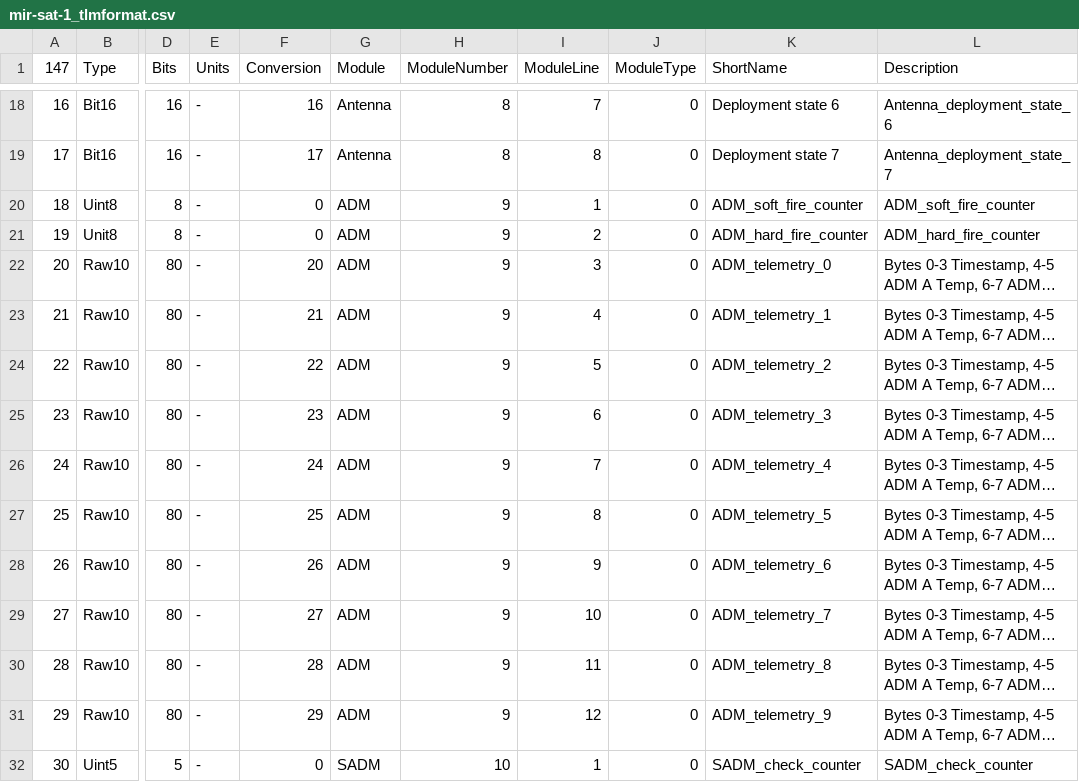
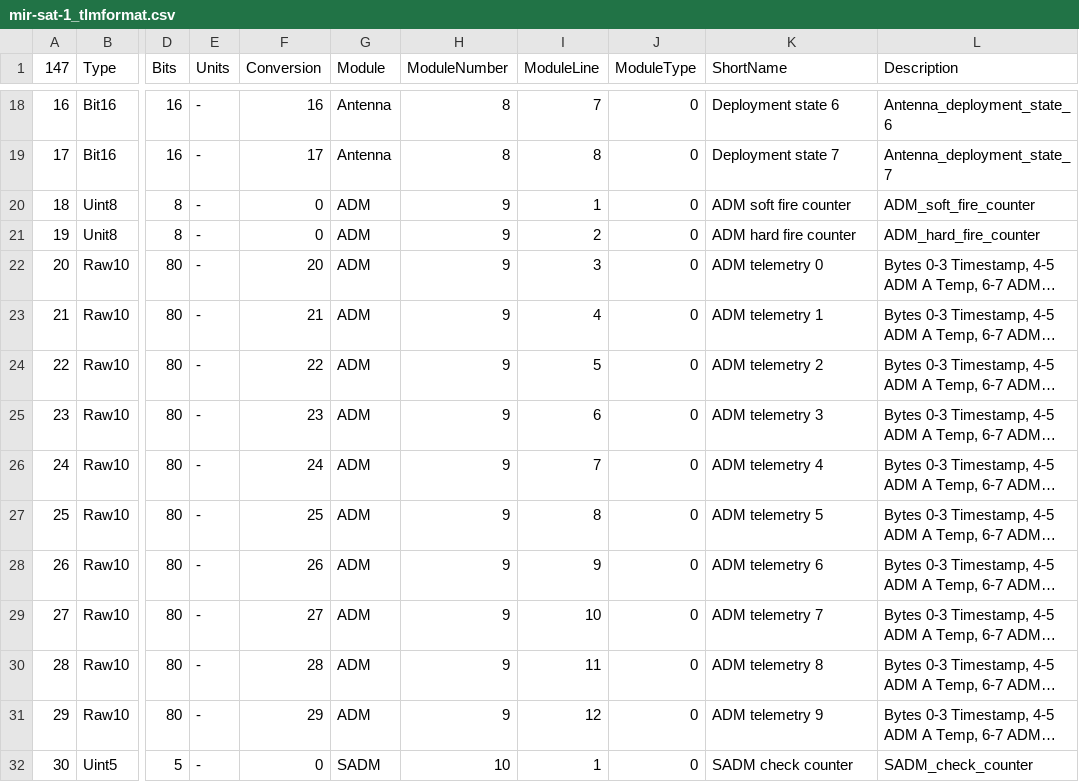
Before and after one commit to ac2cz/Falcon, a CSV file: spacecraft/mir-sat-1_tlmformat.csv, drawn as a sheet; only a part is shown, gaps mark what is left out; long unchanged cells end in …; the diff covers the shown part only; the diff names each change by its address in the sheet, - before the commit and + after, or states it on an @@ line.

Commit message:
Tweak telem display

```diff
--- a/spacecraft/mir-sat-1_tlmformat.csv
+++ b/spacecraft/mir-sat-1_tlmformat.csv
-K20 (ShortName): ADM_soft_fire_counter
+K20 (ShortName): ADM soft fire counter
-K21 (ShortName): ADM_hard_fire_counter
+K21 (ShortName): ADM hard fire counter
-K22 (ShortName): ADM_telemetry_0
+K22 (ShortName): ADM telemetry 0
-K23 (ShortName): ADM_telemetry_1
+K23 (ShortName): ADM telemetry 1
-K24 (ShortName): ADM_telemetry_2
+K24 (ShortName): ADM telemetry 2
-K25 (ShortName): ADM_telemetry_3
+K25 (ShortName): ADM telemetry 3
-K26 (ShortName): ADM_telemetry_4
+K26 (ShortName): ADM telemetry 4
-K27 (ShortName): ADM_telemetry_5
+K27 (ShortName): ADM telemetry 5
-K28 (ShortName): ADM_telemetry_6
+K28 (ShortName): ADM telemetry 6
-K29 (ShortName): ADM_telemetry_7
+K29 (ShortName): ADM telemetry 7
-K30 (ShortName): ADM_telemetry_8
+K30 (ShortName): ADM telemetry 8
-K31 (ShortName): ADM_telemetry_9
+K31 (ShortName): ADM telemetry 9
-K32 (ShortName): SADM_check_counter
+K32 (ShortName): SADM check counter
```
Also changed, not shown: 33 edited cells elsewhere in this file.
